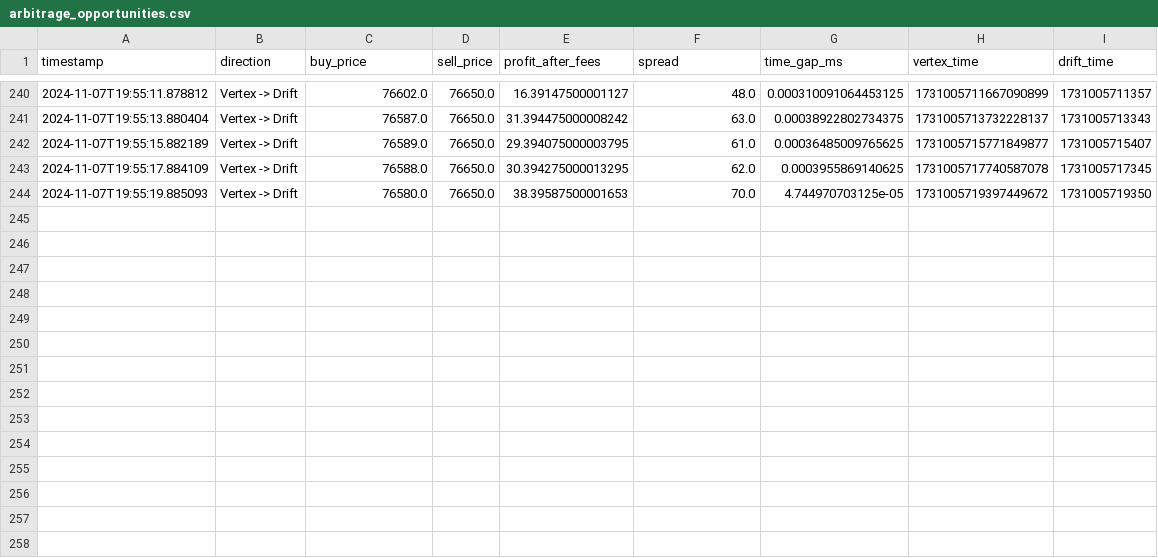
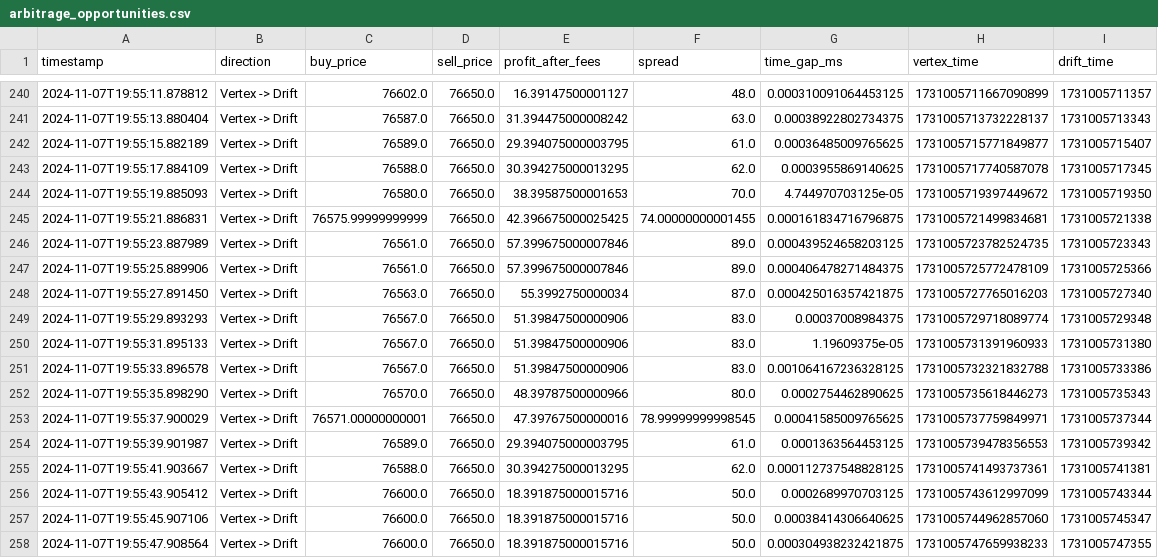
Before and after one commit to felixcao9908/exchange_streams, a CSV file: arbitrage_opportunities.csv, drawn as a sheet; only a part is shown, gaps mark what is left out; the diff names each change by its address in the sheet, - before the commit and + after, or states it on an @@ line.

Commit message:
Update arbitrage_opportunities.csv

```diff
--- a/arbitrage_opportunities.csv
+++ b/arbitrage_opportunities.csv
+row 245: 2024-11-07T19:55:21.886831 | Vertex -> Drift | 76575.99999999999 | 76650.0 | 42.396675000025425 | 74.00000000001455 | 0.000161834716796875 | 1731005721499834681 | 1731005721338
+row 246: 2024-11-07T19:55:23.887989 | Vertex -> Drift | 76561.0 | 76650.0 | 57.399675000007846 | 89.0 | 0.000439524658203125 | 1731005723782524735 | 1731005723343
+row 247: 2024-11-07T19:55:25.889906 | Vertex -> Drift | 76561.0 | 76650.0 | 57.399675000007846 | 89.0 | 0.000406478271484375 | 1731005725772478109 | 1731005725366
+row 248: 2024-11-07T19:55:27.891450 | Vertex -> Drift | 76563.0 | 76650.0 | 55.3992750000034 | 87.0 | 0.000425016357421875 | 1731005727765016203 | 1731005727340
+row 249: 2024-11-07T19:55:29.893293 | Vertex -> Drift | 76567.0 | 76650.0 | 51.39847500000906 | 83.0 | 0.00037008984375 | 1731005729718089774 | 1731005729348
+row 250: 2024-11-07T19:55:31.895133 | Vertex -> Drift | 76567.0 | 76650.0 | 51.39847500000906 | 83.0 | 1.19609375e-05 | 1731005731391960933 | 1731005731380
+row 251: 2024-11-07T19:55:33.896578 | Vertex -> Drift | 76567.0 | 76650.0 | 51.39847500000906 | 83.0 | 0.001064167236328125 | 1731005732321832788 | 1731005733386
+row 252: 2024-11-07T19:55:35.898290 | Vertex -> Drift | 76570.0 | 76650.0 | 48.39787500000966 | 80.0 | 0.0002754462890625 | 1731005735618446273 | 1731005735343
+row 253: 2024-11-07T19:55:37.900029 | Vertex -> Drift | 76571.00000000001 | 76650.0 | 47.39767500000016 | 78.99999999998545 | 0.00041585009765625 | 1731005737759849971 | 1731005737344
+row 254: 2024-11-07T19:55:39.901987 | Vertex -> Drift | 76589.0 | 76650.0 | 29.394075000003795 | 61.0 | 0.0001363564453125 | 1731005739478356553 | 1731005739342
+row 255: 2024-11-07T19:55:41.903667 | Vertex -> Drift | 76588.0 | 76650.0 | 30.394275000013295 | 62.0 | 0.000112737548828125 | 1731005741493737361 | 1731005741381
+row 256: 2024-11-07T19:55:43.905412 | Vertex -> Drift | 76600.0 | 76650.0 | 18.391875000015716 | 50.0 | 0.0002689970703125 | 1731005743612997099 | 1731005743344
+row 257: 2024-11-07T19:55:45.907106 | Vertex -> Drift | 76600.0 | 76650.0 | 18.391875000015716 | 50.0 | 0.00038414306640625 | 1731005744962857060 | 1731005745347
+row 258: 2024-11-07T19:55:47.908564 | Vertex -> Drift | 76600.0 | 76650.0 | 18.391875000015716 | 50.0 | 0.000304938232421875 | 1731005747659938233 | 1731005747355
```
